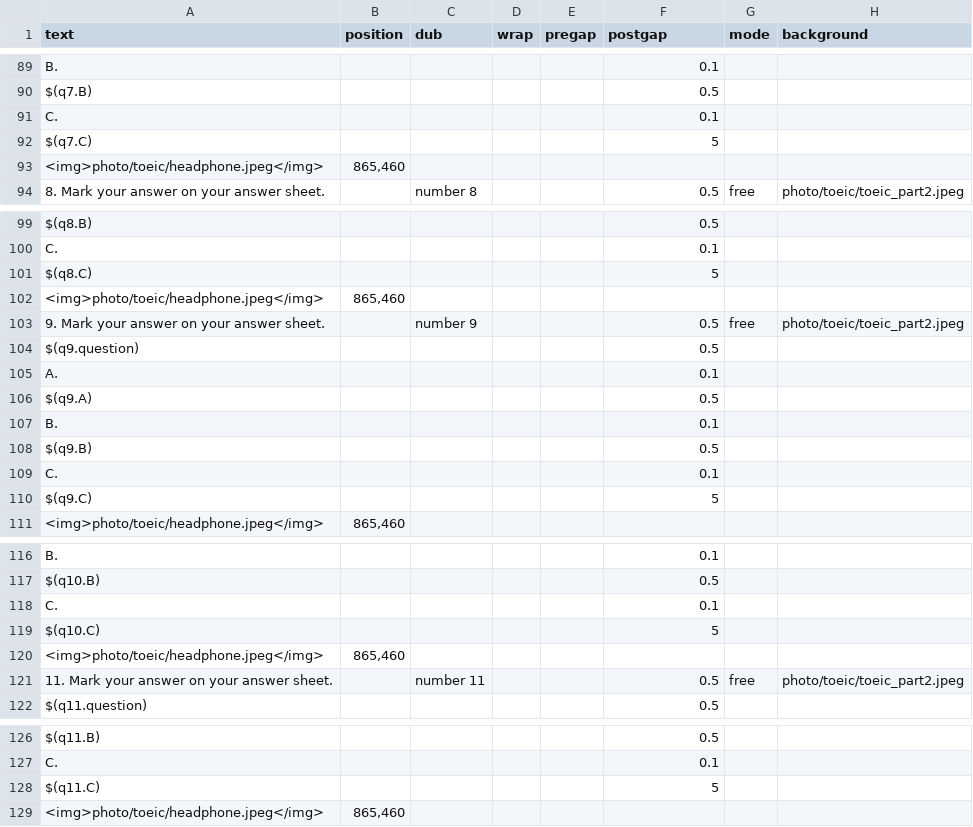
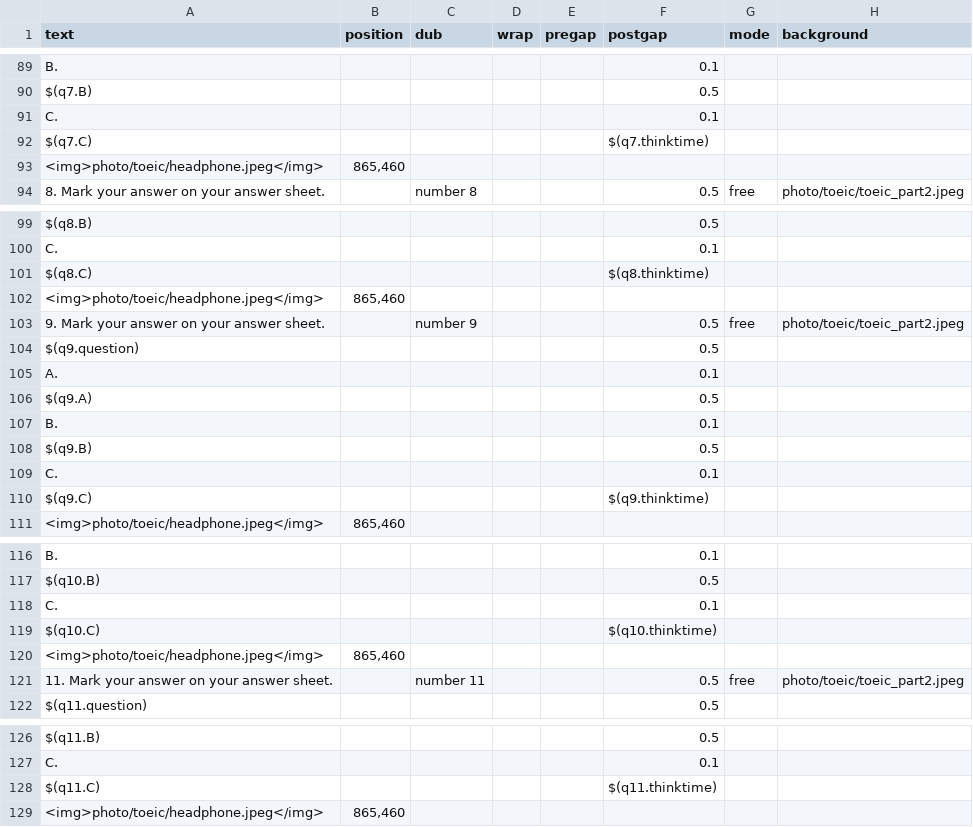
Before and after one commit to aaronlee86/reel, a CSV file: toeic/template_ft.csv, drawn as a sheet; only a part is shown, gaps mark what is left out; the diff covers the shown part only; the diff names each change by its address in the sheet, - before the commit and + after, or states it on an @@ line.

Commit message:
template_ft: add think time for part 2

```diff
--- a/toeic/template_ft.csv
+++ b/toeic/template_ft.csv
-F92 (postgap): 5
+F92 (postgap): $(q7.thinktime)
-F101 (postgap): 5
+F101 (postgap): $(q8.thinktime)
-F110 (postgap): 5
+F110 (postgap): $(q9.thinktime)
-F119 (postgap): 5
+F119 (postgap): $(q10.thinktime)
-F128 (postgap): 5
+F128 (postgap): $(q11.thinktime)
```
Also changed, not shown: 20 edited cells elsewhere in this file.
